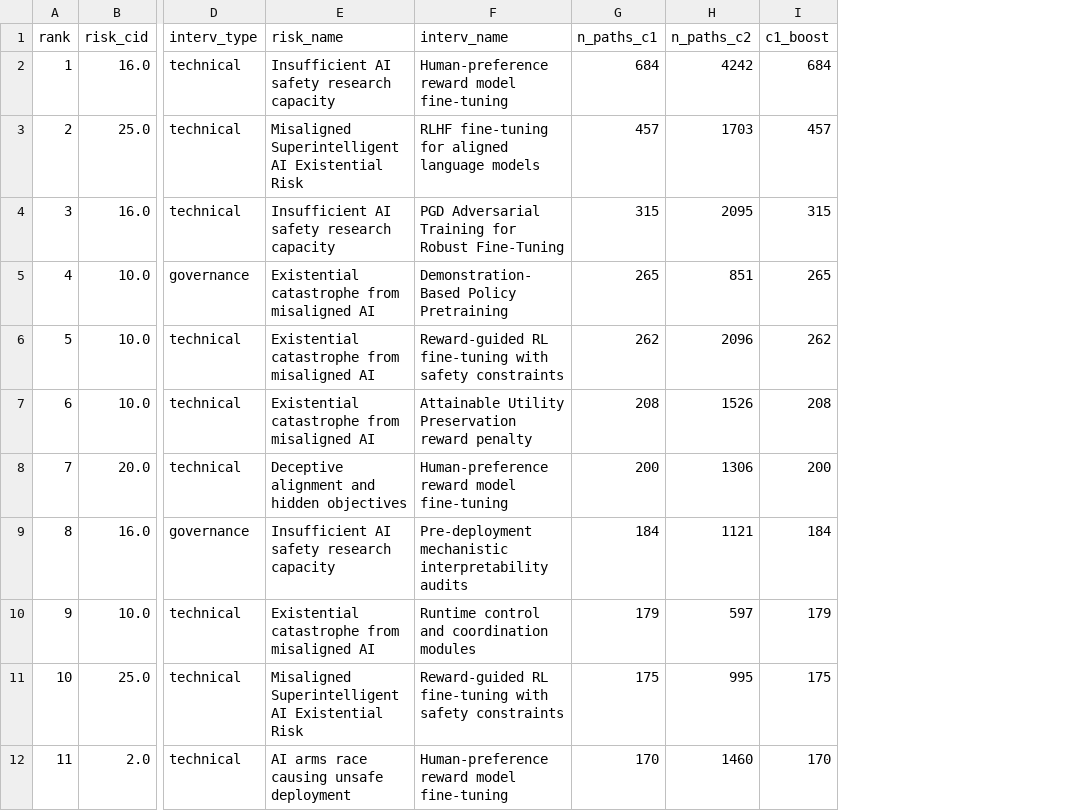
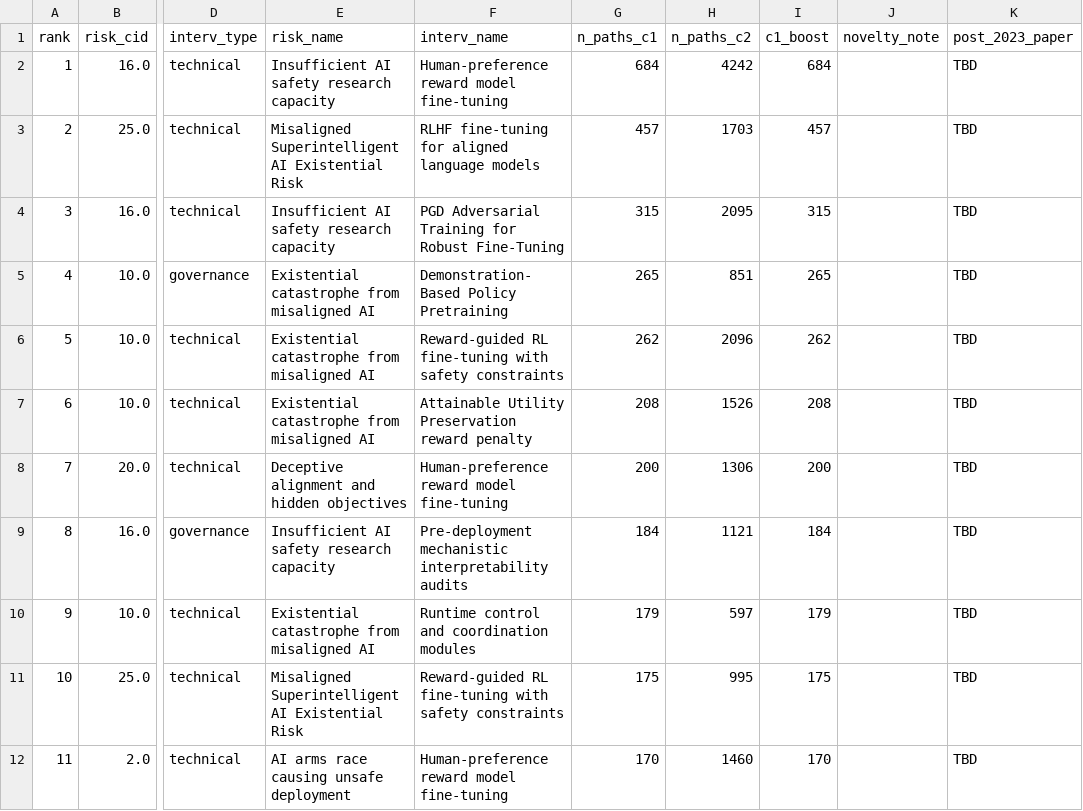
Before and after one commit to MartinLeitgab/AISafetyIntervention_LiteratureExtraction, a CSV file: graph_analysis/phase2_results/step4_finalanalysis/step4_connectivity/novel_sim_bridged_pairs_top20.csv, drawn as a sheet; only a part is shown, gaps mark what is left out; the diff names each change by its address in the sheet, - before the commit and + after, or states it on an @@ line.

```diff
--- a/graph_analysis/phase2_results/step4_finalanalysis/step4_connectivity/novel_sim_bridged_pairs_top20.csv
+++ b/graph_analysis/phase2_results/step4_finalanalysis/step4_connectivity/novel_sim_bridged_pairs_top20.csv
+column J (novelty_note), empty
+column K (post_2023_paper), rows 2-12: all TBD
```
Also changed, not shown: graph_analysis/phase2_results/step4_finalanalysis/step4_connectivity/novel_sim_bridged_pairs_full.csv, graph_analysis/phase2_results/step4_finalanalysis/step4_connectivity/novel_sim_bridged_pairs_top20_technical.csv, 6 other files.
